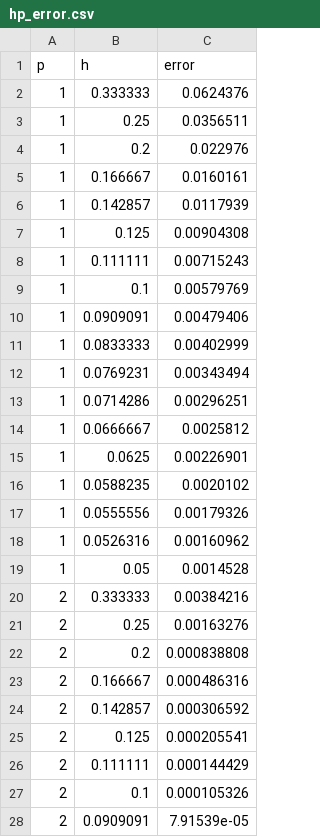
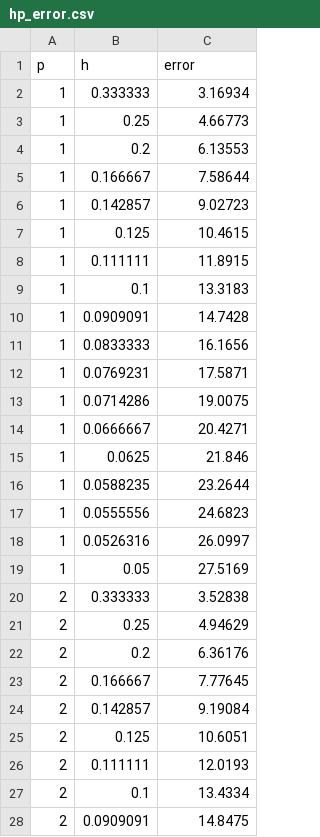
Before and after one commit to dwulfse/FEMwithCpp, a CSV file: FEMwithClasses/OOPFEM1D/main/hp_error.csv, drawn as a sheet; only a part is shown; the diff covers the shown part only.

```diff
--- a/FEMwithClasses/OOPFEM1D/main/hp_error.csv
+++ b/FEMwithClasses/OOPFEM1D/main/hp_error.csv
@@ -1,28 +1,28 @@
 p,h,error
-1,0.333333,0.0624376
-1,0.25,0.0356511
-1,0.2,0.022976
-1,0.166667,0.0160161
-1,0.142857,0.0117939
-1,0.125,0.00904308
-1,0.111111,0.00715243
-1,0.1,0.00579769
-1,0.0909091,0.00479406
-1,0.0833333,0.00402999
-1,0.0769231,0.00343494
-1,0.0714286,0.00296251
-1,0.0666667,0.0025812
-1,0.0625,0.00226901
-1,0.0588235,0.0020102
-1,0.0555556,0.00179326
-1,0.0526316,0.00160962
-1,0.05,0.0014528
-2,0.333333,0.00384216
-2,0.25,0.00163276
-2,0.2,0.000838808
-2,0.166667,0.000486316
-2,0.142857,0.000306592
-2,0.125,0.000205541
-2,0.111111,0.000144429
-2,0.1,0.000105326
-2,0.0909091,7.91539e-05
+1,0.333333,3.16934
+1,0.25,4.66773
+1,0.2,6.13553
+1,0.166667,7.58644
+1,0.142857,9.02723
+1,0.125,10.4615
+1,0.111111,11.8915
+1,0.1,13.3183
+1,0.0909091,14.7428
+1,0.0833333,16.1656
+1,0.0769231,17.5871
+1,0.0714286,19.0075
+1,0.0666667,20.4271
+1,0.0625,21.846
+1,0.0588235,23.2644
+1,0.0555556,24.6823
+1,0.0526316,26.0997
+1,0.05,27.5169
+2,0.333333,3.52838
+2,0.25,4.94629
+2,0.2,6.36176
+2,0.166667,7.77645
+2,0.142857,9.19084
+2,0.125,10.6051
+2,0.111111,12.0193
+2,0.1,13.4334
+2,0.0909091,14.8475
```
Also changed, not shown: 27 edited cells elsewhere in this file, hp_error.csv, 26 other files.
